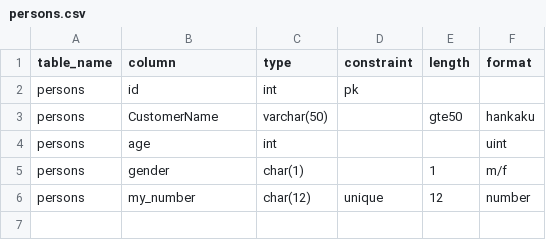
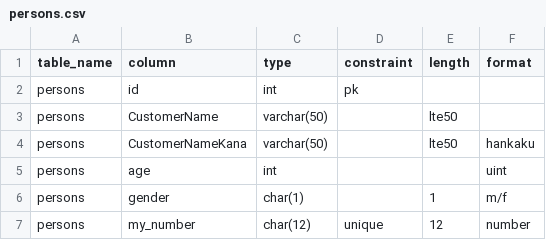
Before and after one commit to teddy-the-steady/data-generator, a CSV file: persons.csv, drawn as a sheet.

Commit message:
feat: human_name case with _has_already_made_up_name_pairs

```diff
--- a/persons.csv
+++ b/persons.csv
@@ -2,3 +2,4 @@ table_name,column,type,constraint,length,format
 persons,id,int,pk,,
-persons,CustomerName,varchar(50),,gte50,hankaku
+persons,CustomerName,varchar(50),,lte50,
+persons,CustomerNameKana,varchar(50),,lte50,hankaku
 persons,age,int,,,uint
```
Also changed, not shown: 1 other file.
